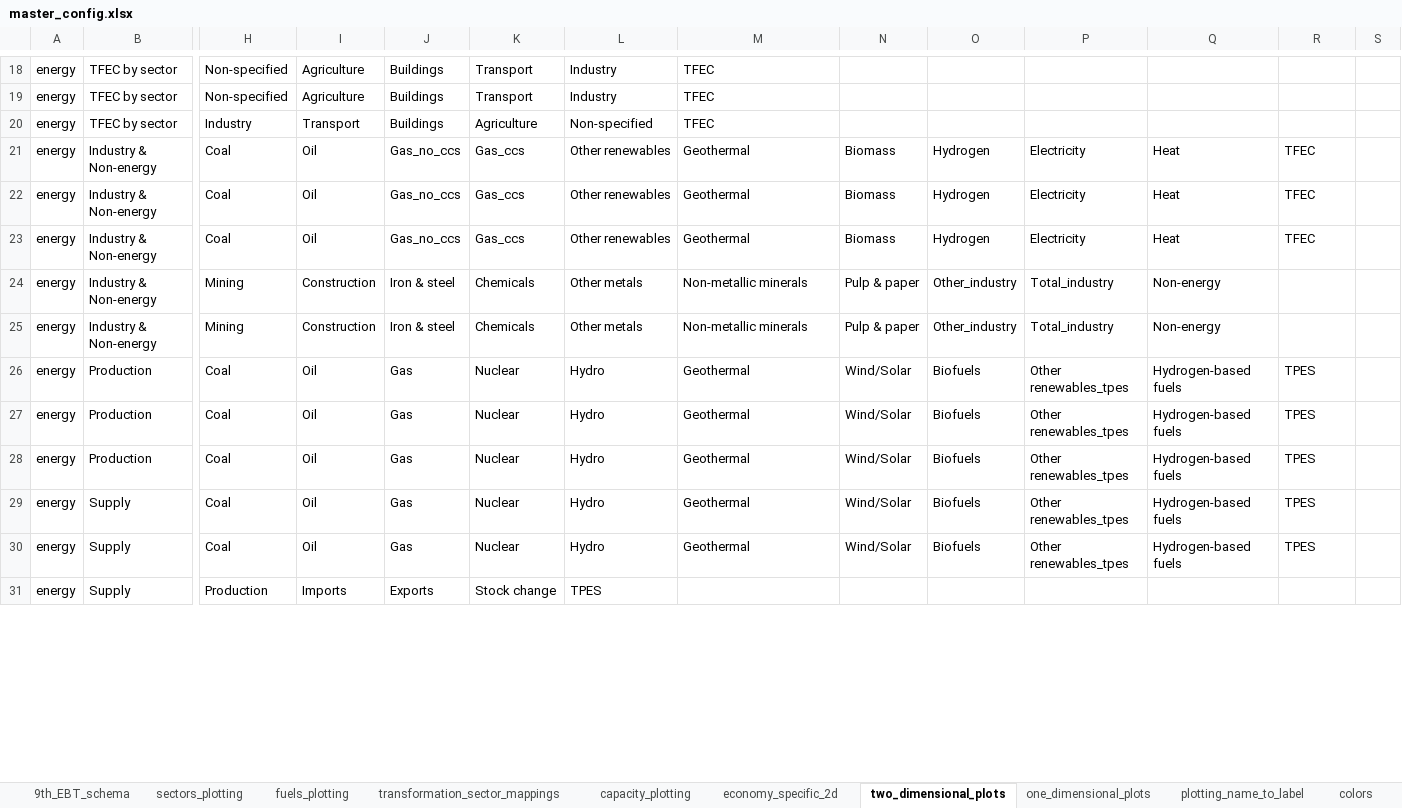
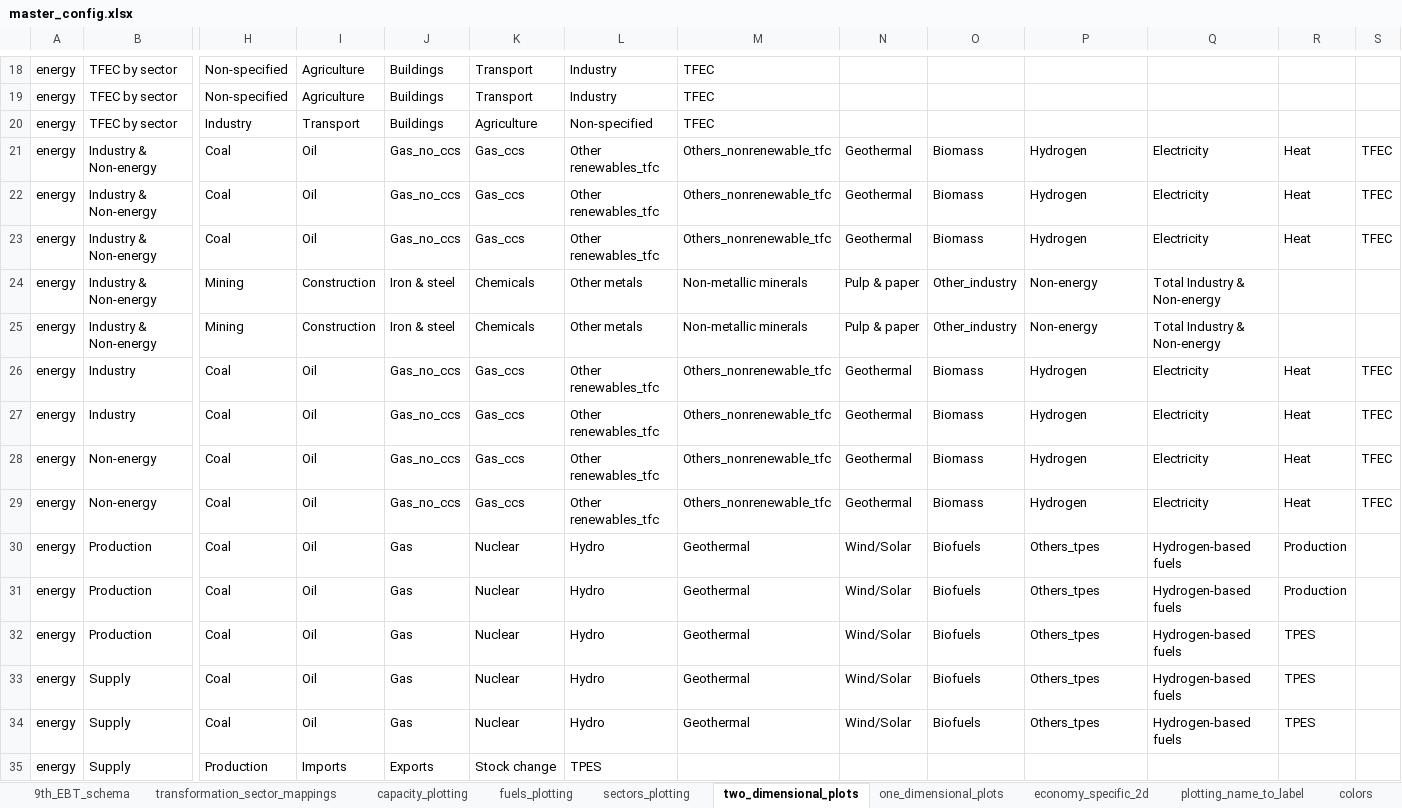
Before and after one commit to asia-pacific-energy-research-centre/9th_edition_visualisation, an Excel workbook: config/master_config.xlsx, sheet two_dimensional_plots, drawn as a sheet; only a part is shown, gaps mark what is left out; values as stored, in another font and other column widths than the file's, no borders; charts and pictures not drawn; addresses are those after the commit; rows hold the shown columns only; the diff covers the shown part only; the diff names each change by its address in the sheet, - before the commit and + after, or states it on an @@ line.

```diff
--- a/config/master_config.xlsx (sheet two_dimensional_plots)
+++ b/config/master_config.xlsx (sheet two_dimensional_plots)
@@ sheet tab order changed: 9th_EBT_schema | transformation_sector_mappings | capacity_plotting | fuels_plotting | sectors_plotting | two_dimensional_plots | one_dimensional_plots | economy_specific_2d | plotting_name_to_label | colors @@
-L21:L23: Other renewables
+L21:L23: Other renewables_tfc
-M21:M23: Geothermal
+M21:M23: Others_nonrenewable_tfc
-N21:N23: Biomass
+N21:N23: Geothermal
-O21:O23: Hydrogen
+O21:O23: Biomass
-P21:P23: Electricity
+P21:P23: Hydrogen
-Q21:Q23: Heat
+Q21:Q23: Electricity
-R21:R23: TFEC
+R21:R23: Heat
-S21:S23: (empty)
+S21:S23: TFEC
-P24:P25: Total_industry
+P24:P25: Non-energy
-Q24:Q25: Non-energy
+Q24:Q25: Total Industry & Non-energy
+row 26: energy | Industry | Coal | Oil | Gas_no_ccs | Gas_ccs | Other renewables_tfc | Others_nonrenewable_tfc | Geothermal | Biomass | Hydrogen | Electricity | Heat | TFEC
+row 27: energy | Industry | Coal | Oil | Gas_no_ccs | Gas_ccs | Other renewables_tfc | Others_nonrenewable_tfc | Geothermal | Biomass | Hydrogen | Electricity | Heat | TFEC
+row 28: energy | Non-energy | Coal | Oil | Gas_no_ccs | Gas_ccs | Other renewables_tfc | Others_nonrenewable_tfc | Geothermal | Biomass | Hydrogen | Electricity | Heat | TFEC
+row 29: energy | Non-energy | Coal | Oil | Gas_no_ccs | Gas_ccs | Other renewables_tfc | Others_nonrenewable_tfc | Geothermal | Biomass | Hydrogen | Electricity | Heat | TFEC
-P30:P34: Other renewables_tpes
+P30:P34: Others_tpes
-R30:R31: TPES
+R30:R31: Production
```
Also changed, not shown: 1 removed row, 142 edited cells and cell formats elsewhere in this sheet, sheet fuels_plotting, sheet capacity_plotting, sheet economy_specific_2d, sheet plotting_name_to_label, sheet transformation_sector_mappings, sheet sectors_plotting, 2 more sheets, charts or pictures, 7 other files.
